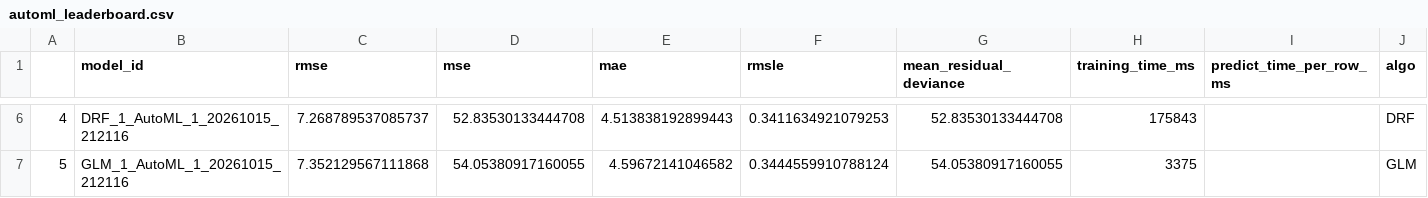
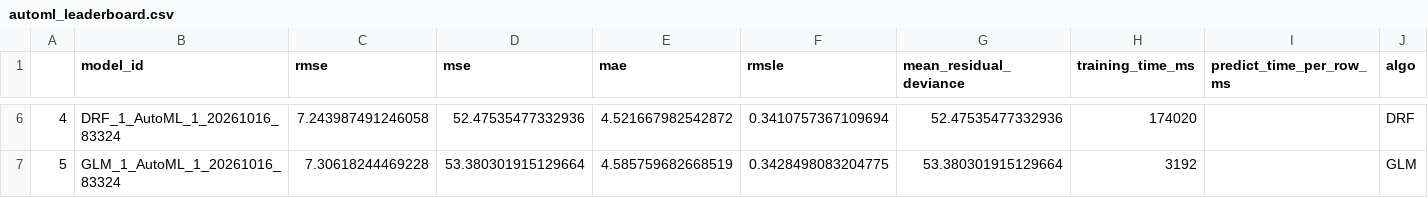
Before and after one commit to danhhuit/NYC-Taxi-Sparkling-Water, a CSV file: outputs/metrics/automl_leaderboard.csv, drawn as a sheet; only a part is shown, gaps mark what is left out; the diff covers the shown part only.

```diff
--- a/outputs/metrics/automl_leaderboard.csv
+++ b/outputs/metrics/automl_leaderboard.csv
@@ -6,2 +6,2 @@
-4,DRF_1_AutoML_1_20261015_212116,7.268789537085737,52.83530133444708,4.513838192899443,0.3411634921079253,52.83530133444708,175843,,DRF
-5,GLM_1_AutoML_1_20261015_212116,7.352129567111868,54.05380917160055,4.59672141046582,0.3444559910788124,54.05380917160055,3375,,GLM
+4,DRF_1_AutoML_1_20261016_83324,7.243987491246058,52.47535477332936,4.521667982542872,0.3410757367109694,52.47535477332936,174020,,DRF
+5,GLM_1_AutoML_1_20261016_83324,7.30618244469228,53.380301915129664,4.585759682668519,0.3428498083204775,53.380301915129664,3192,,GLM
```
Also changed, not shown: 29 edited cells elsewhere in this file, outputs/metrics/error_by_borough.csv, outputs/metrics/error_by_day_of_week.csv, 33 other files.
